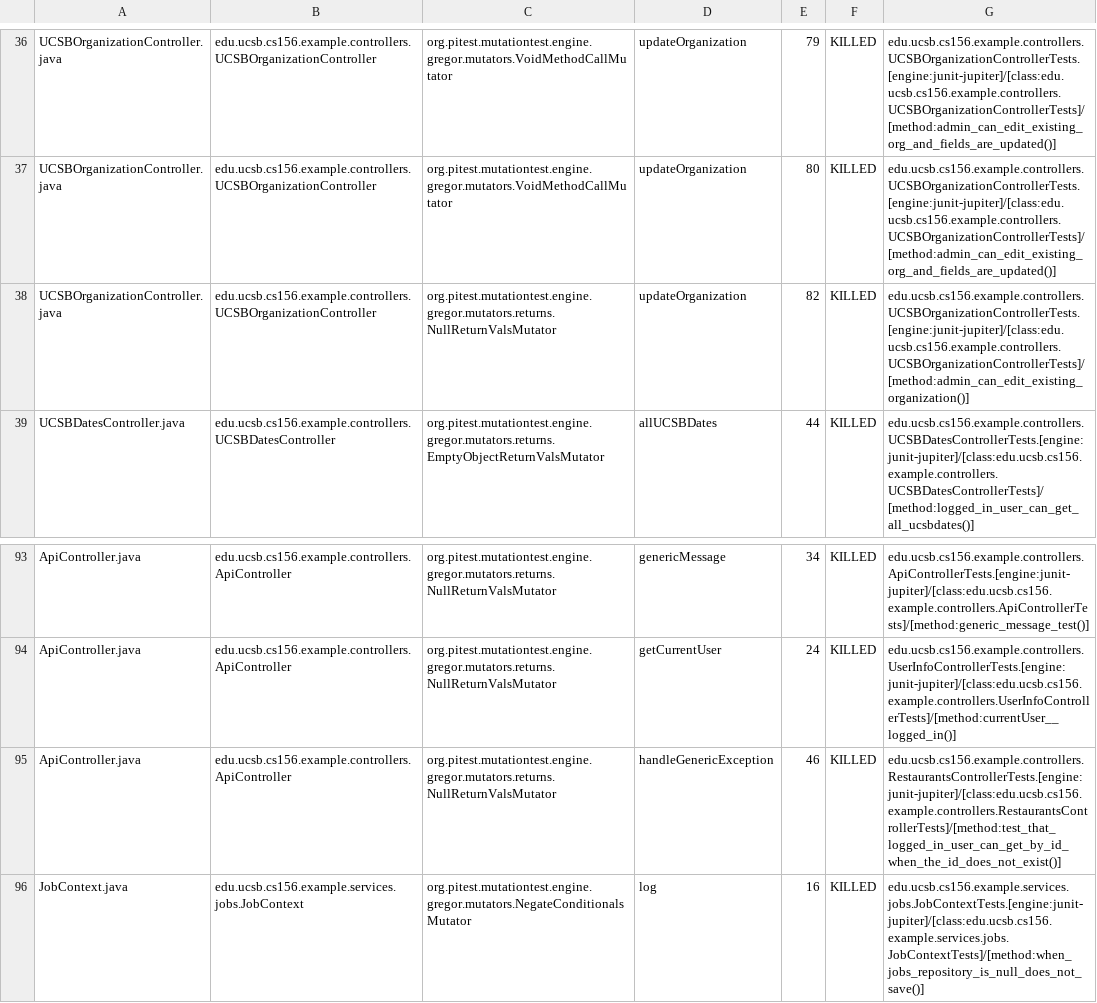
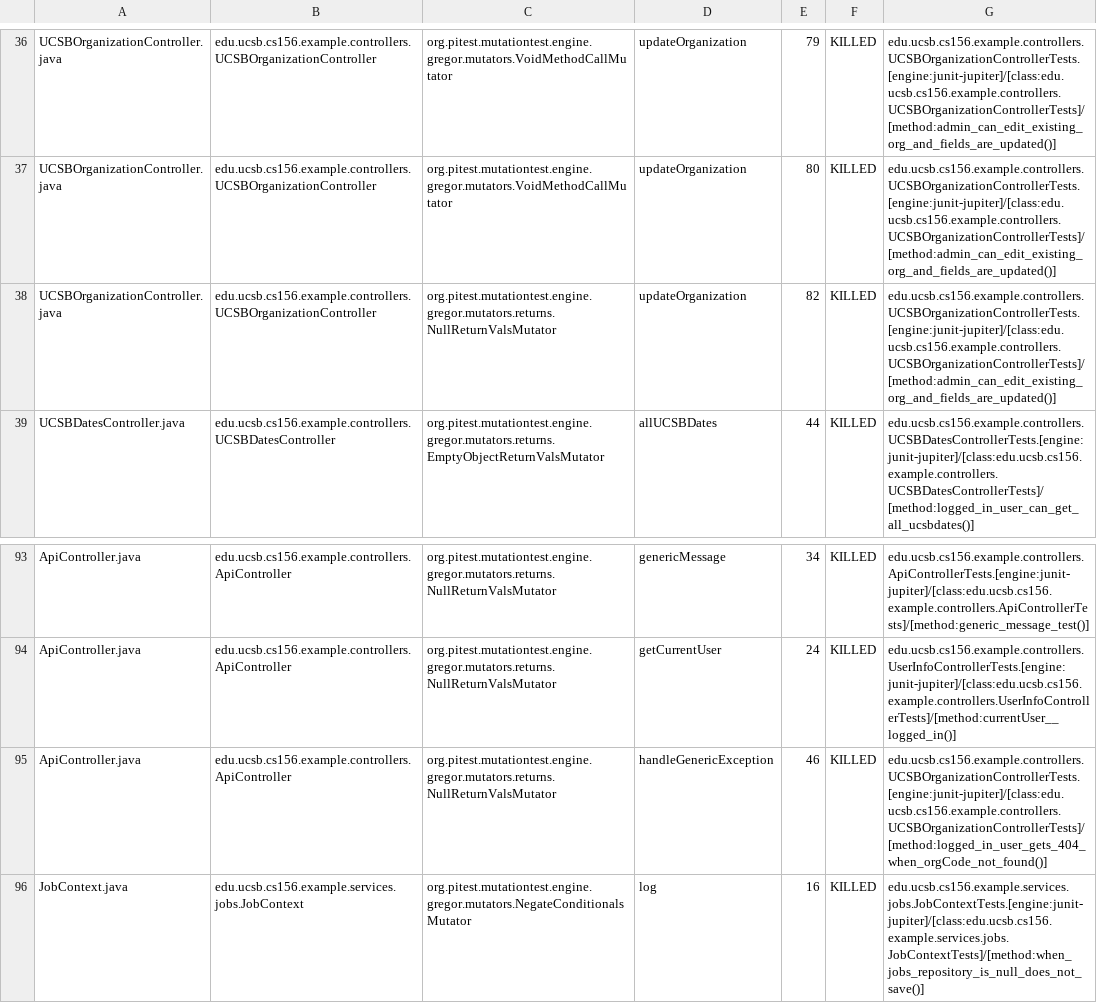
Before and after one commit to ucsb-cs156-f25/team02-f25-15, a CSV file: prs/63/pitest/mutations.csv, drawn as a sheet; only a part is shown, gaps mark what is left out.

Commit message:
Deploying to gh-pages from @ ucsb-cs156-f25/team02-f25-15@fe34d7128a0b456e3e40a6ad74998c39e6fc4ded 🚀

```diff
--- a/prs/63/pitest/mutations.csv
+++ b/prs/63/pitest/mutations.csv
@@ -37,3 +37,3 @@ UCSBOrganizationController.java,edu.ucsb.cs156.example.controllers.UCSBOrganizat
 UCSBOrganizationController.java,edu.ucsb.cs156.example.controllers.UCSBOrganizationController,org.pitest.mutationtest.engine.gregor.mutators.VoidMethodCallMutator,updateOrganization,80,KILLED,edu.ucsb.cs156.example.controllers.UCSBOrganizationControllerTests.[engine:junit-jupiter]/[class:edu.ucsb.cs156.example.controllers.UCSBOrganizationControllerTests]/[method:admin_can_edit_existing_org_and_fields_are_updated()]
-UCSBOrganizationController.java,edu.ucsb.cs156.example.controllers.UCSBOrganizationController,org.pitest.mutationtest.engine.gregor.mutators.returns.NullReturnValsMutator,updateOrganization,82,KILLED,edu.ucsb.cs156.example.controllers.UCSBOrganizationControllerTests.[engine:junit-jupiter]/[class:edu.ucsb.cs156.example.controllers.UCSBOrganizationControllerTests]/[method:admin_can_edit_existing_organization()]
+UCSBOrganizationController.java,edu.ucsb.cs156.example.controllers.UCSBOrganizationController,org.pitest.mutationtest.engine.gregor.mutators.returns.NullReturnValsMutator,updateOrganization,82,KILLED,edu.ucsb.cs156.example.controllers.UCSBOrganizationControllerTests.[engine:junit-jupiter]/[class:edu.ucsb.cs156.example.controllers.UCSBOrganizationControllerTests]/[method:admin_can_edit_existing_org_and_fields_are_updated()]
 UCSBDatesController.java,edu.ucsb.cs156.example.controllers.UCSBDatesController,org.pitest.mutationtest.engine.gregor.mutators.returns.EmptyObjectReturnValsMutator,allUCSBDates,44,KILLED,edu.ucsb.cs156.example.controllers.UCSBDatesControllerTests.[engine:junit-jupiter]/[class:edu.ucsb.cs156.example.controllers.UCSBDatesControllerTests]/[method:logged_in_user_can_get_all_ucsbdates()]
@@ -94,3 +94,3 @@ ApiController.java,edu.ucsb.cs156.example.controllers.ApiController,org.pitest.m
 ApiController.java,edu.ucsb.cs156.example.controllers.ApiController,org.pitest.mutationtest.engine.gregor.mutators.returns.NullReturnValsMutator,getCurrentUser,24,KILLED,edu.ucsb.cs156.example.controllers.UserInfoControllerTests.[engine:junit-jupiter]/[class:edu.ucsb.cs156.example.controllers.UserInfoControllerTests]/[method:currentUser__logged_in()]
-ApiController.java,edu.ucsb.cs156.example.controllers.ApiController,org.pitest.mutationtest.engine.gregor.mutators.returns.NullReturnValsMutator,handleGenericException,46,KILLED,edu.ucsb.cs156.example.controllers.RestaurantsControllerTests.[engine:junit-jupiter]/[class:edu.ucsb.cs156.example.controllers.RestaurantsControllerTests]/[method:test_that_logged_in_user_can_get_by_id_when_the_id_does_not_exist()]
+ApiController.java,edu.ucsb.cs156.example.controllers.ApiController,org.pitest.mutationtest.engine.gregor.mutators.returns.NullReturnValsMutator,handleGenericException,46,KILLED,edu.ucsb.cs156.example.controllers.UCSBOrganizationControllerTests.[engine:junit-jupiter]/[class:edu.ucsb.cs156.example.controllers.UCSBOrganizationControllerTests]/[method:logged_in_user_gets_404_when_orgCode_not_found()]
 JobContext.java,edu.ucsb.cs156.example.services.jobs.JobContext,org.pitest.mutationtest.engine.gregor.mutators.NegateConditionalsMutator,log,16,KILLED,edu.ucsb.cs156.example.services.jobs.JobContextTests.[engine:junit-jupiter]/[class:edu.ucsb.cs156.example.services.jobs.JobContextTests]/[method:when_jobs_repository_is_null_does_not_save()]
```
Also changed, not shown: 16 other files.
